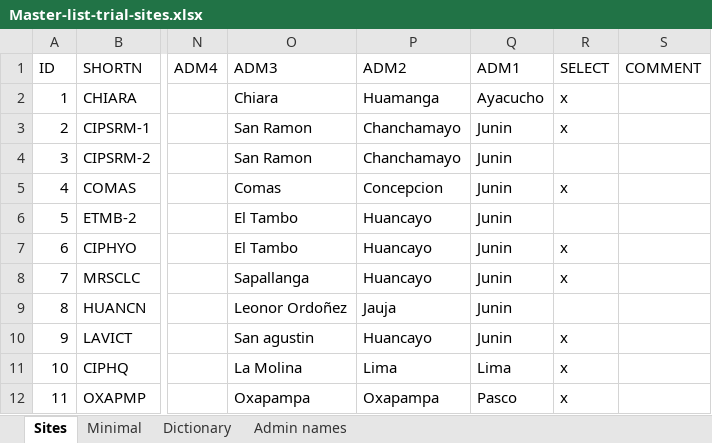
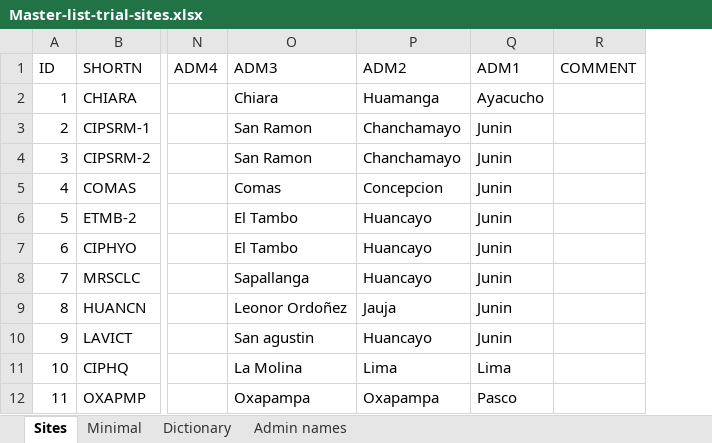
Before and after one commit to c5sire/hidap2, an Excel workbook: data/sites/Master-list-trial-sites.xlsx, sheet Sites, drawn as a sheet; only a part is shown, gaps mark what is left out; values as stored, in another font and other column widths than the file's, no borders; the diff names each change by its address in the sheet, - before the commit and + after, or states it on an @@ line.

Commit message:
added resource site

```diff
--- a/data/sites/Master-list-trial-sites.xlsx (sheet Sites)
+++ b/data/sites/Master-list-trial-sites.xlsx (sheet Sites)
-column R (SELECT), rows 2-12: x | x |  | x |  | x | x |  | x | x | x
```
Also changed, not shown: 12 other files.
